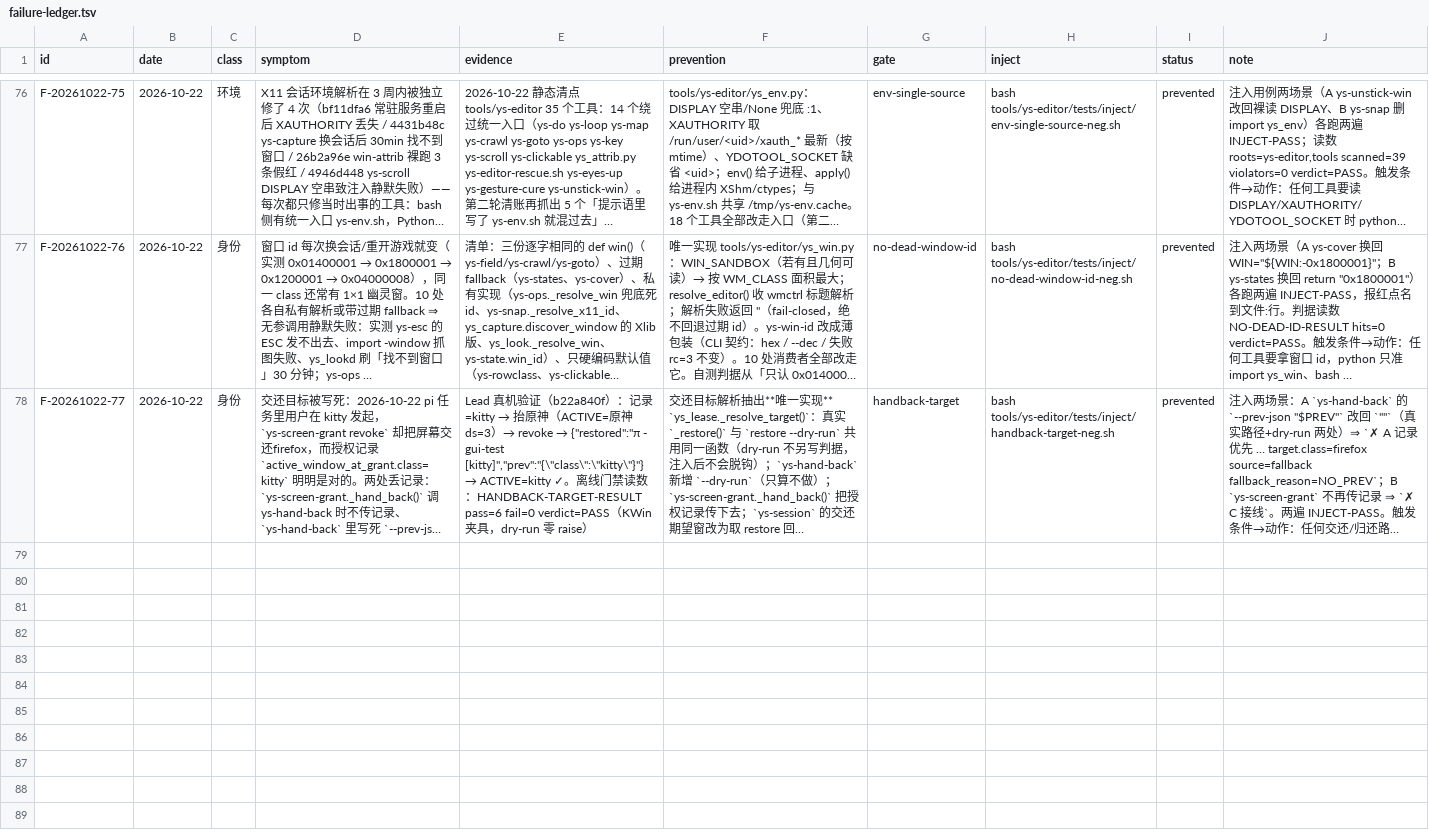
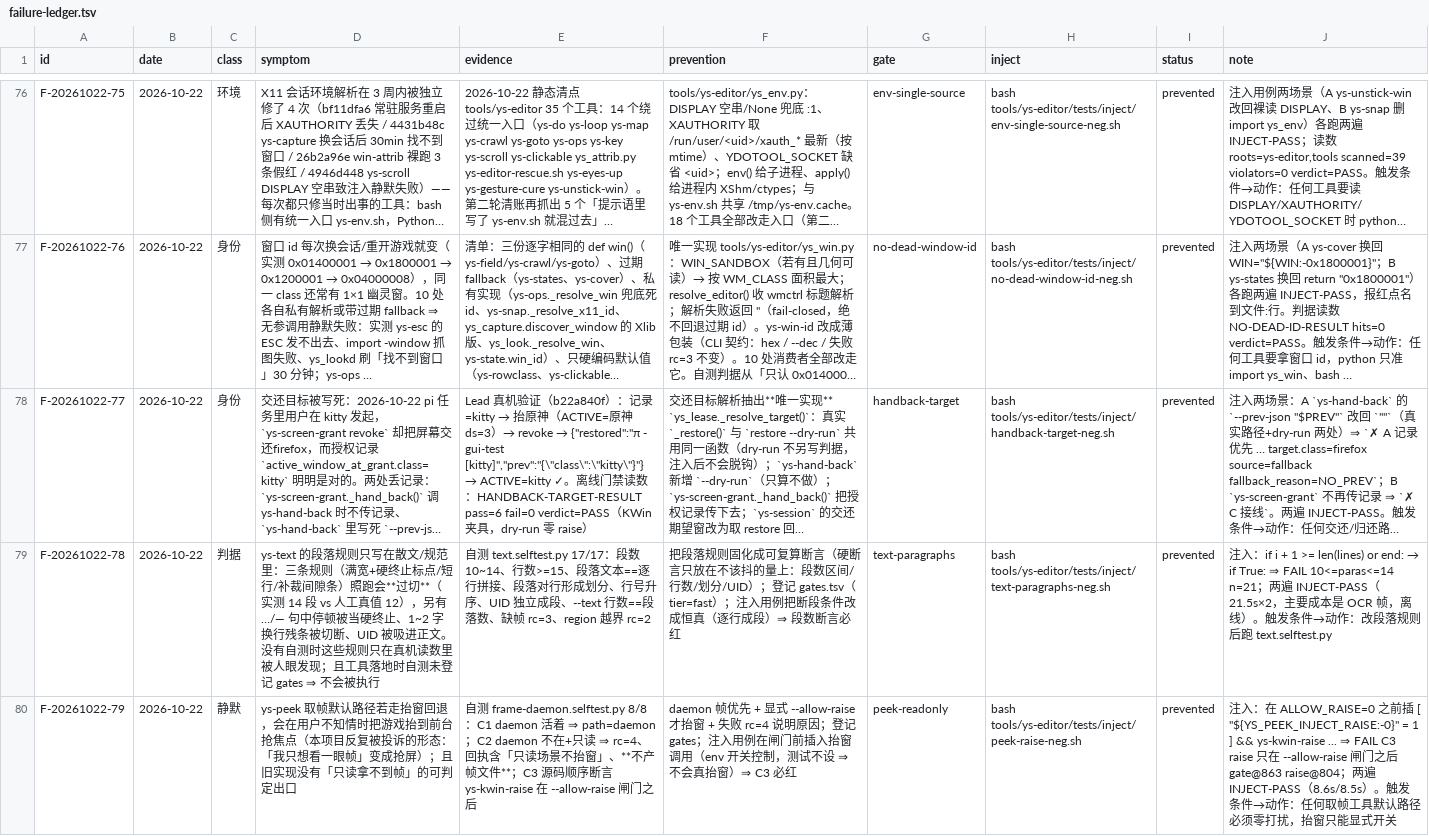
Before and after one commit to TheTouYu/genshin-ts, a TSV file: docs/maintenance/failure-ledger.tsv, drawn as a sheet; only a part is shown, gaps mark what is left out; long unchanged cells end in …; the diff covers the shown part only; the diff names each change by its address in the sheet, - before the commit and + after, or states it on an @@ line.

Commit message:
test(gate): 4 个 GUI 工具层自测接进主链（gates + prevented 账目 + 真注入用例）
背景：GUI 工具层新交付的 4 个自测此前没登记 gates、没账目 ⇒ 按本项目已证实的规律不会被执行
（今晚已见两例：no-dead-window-id、win-attrib）。本提交只加测试/门禁/账目，不动工具本体。

四条 gates（tier=fast，只追加）：
  text-paragraphs    python3 tools/ys-editor/tests/text.selftest.py             17/17
  peek-readonly      python3 tools/ys-editor/tests/frame-daemon.selftest.py      8/8
  containers-textbox python3 tools/ys-editor/tests/containers-textbox.selftest.py 10/10
  find-wording       python3 tools/ys-editor/tests/find-wording.selftest.py       9/9

四条 prevented 账目 F-20261022-78..81（class=判据/静默/遗漏/归因），各带真注入用例：
  text-paragraphs-neg.sh   断段条件 → if True（逐行成段）⇒ FAIL 10<=paras<=14 n=21（21.5s×2，OCR 帧成本）
  peek-raise-neg.sh        闸门前插抬窗调用（env 开关控制，测试不设 ⇒ 不真抬窗）⇒ FAIL C3（8.6s/8.5s）
  containers-textbox-neg.sh 删 emit 里的 'text_boxes' ⇒ FAIL 每个容器都有 text_boxes 键（8.6s/7.0s）
  find-wording-neg.sh      文案改回 结论: unknown ⇒ FAIL ①（1.3s/0.6s）
四条均两遍 INJECT-PASS（trap 还原后 PASS）。

读数：check --fast gates=35（原 31）；四条新门禁单跑全 PASS；
--audit-inject prevented=74 real=74 fake=0。

```diff
--- a/docs/maintenance/failure-ledger.tsv
+++ b/docs/maintenance/failure-ledger.tsv
+row 79: F-20261022-78 | 2026-10-22 | 判据 | ys-text 的段落规则只写在散文/规范里：三条规则（满宽+硬终止标点/短行/补裁间隙条）照跑会**过切**（实测 14 段 vs 人工真值 12），另有 …/— 句中停顿被当硬终止、1~2 字换行残条被切断、UID 被吸进正文。没有自测时这些规则只在真机读数里被人眼发现；且工具落地时自测未登记 gates ⇒ 不会被执行 | 自测 text.selftest.py 17/17：段数 10~14、行数>=15、段落文本==逐行拼接、段落对行形成划分、行号升序、UID 独立成段、--text 行数==段落数、缺帧 rc=3、region 越界 rc=2 | 把段落规则固化成可复算断言（硬断言只放在不该抖的量上：段数区间/行数/划分/UID）；登记 gates.tsv（tier=fast）；注入用例把断段条件改成恒真（逐行成段）⇒ 段数断言必红 | text-paragraphs | bash tools/ys-editor/tests/inject/text-paragraphs-neg.sh | prevented | 注入：if i + 1 >= len(lines) or end: → if True: ⇒ FAIL 10<=paras<=14 n=21；两遍 INJECT-PASS（21.5s×2，主要成本是 OCR 帧，离线）。触发条件→动作：改段落规则后跑 text.selftest.py
+row 80: F-20261022-79 | 2026-10-22 | 静默 | ys-peek 取帧默认路径若走抬窗回退，会在用户不知情时把游戏抬到前台抢焦点（本项目反复被投诉的形态：「我只想看一眼帧」变成抢屏）；且旧实现没有「只读拿不到帧」的可判定出口 | 自测 frame-daemon.selftest.py 8/8：C1 daemon 活着 ⇒ path=daemon；C2 daemon 不在+只读 ⇒ rc=4、回执含「只读场景不抬窗」、**不产帧文件**；C3 源码顺序断言 ys-kwin-raise 在 --allow-raise 闸门之后 | daemon 帧优先 + 显式 --allow-raise 才抬窗 + 失败 rc=4 说明原因；登记 gates；注入用例在闸门前插入抬窗调用（env 开关控制，测试不设 ⇒ 不会真抬窗）⇒ C3 必红 | peek-readonly | bash tools/ys-editor/tests/inject/peek-raise-neg.sh | prevented | 注入：在 ALLOW_RAISE=0 之前插 [ "${YS_PEEK_INJECT_RAISE:-0}" = 1 ] && ys-kwin-raise ... ⇒ FAIL C3 raise 只在 --allow-raise 闸门之后 gate@863 raise@804；两遍 INJECT-PASS（8.6s/8.5s）。触发条件→动作：任何取帧工具默认路径必须零打扰，抬窗只能显式开关
```
Also changed, not shown: 2 added rows elsewhere in this file, tools/failure-ledger.gates.tsv, 4 other files.
